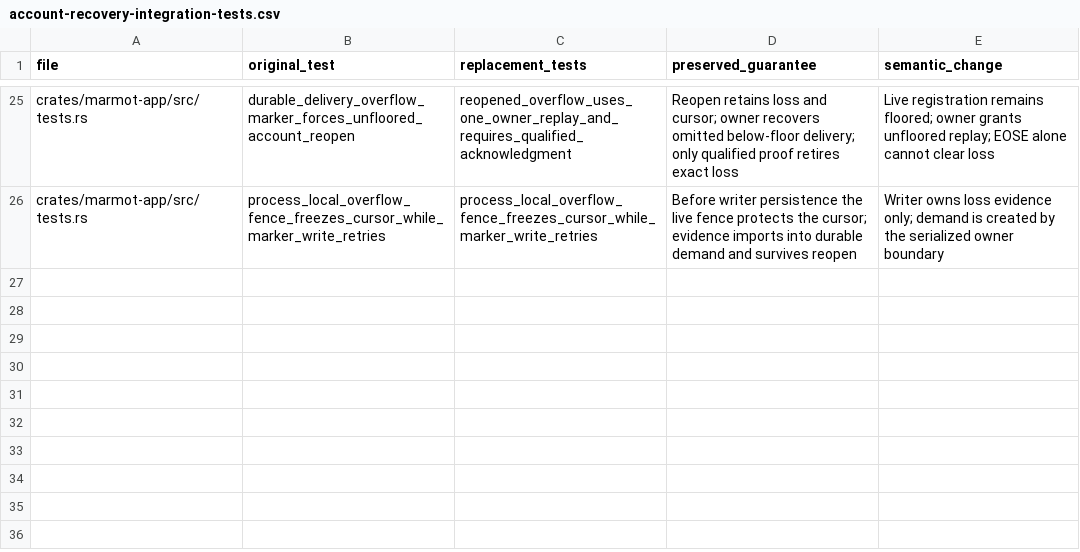
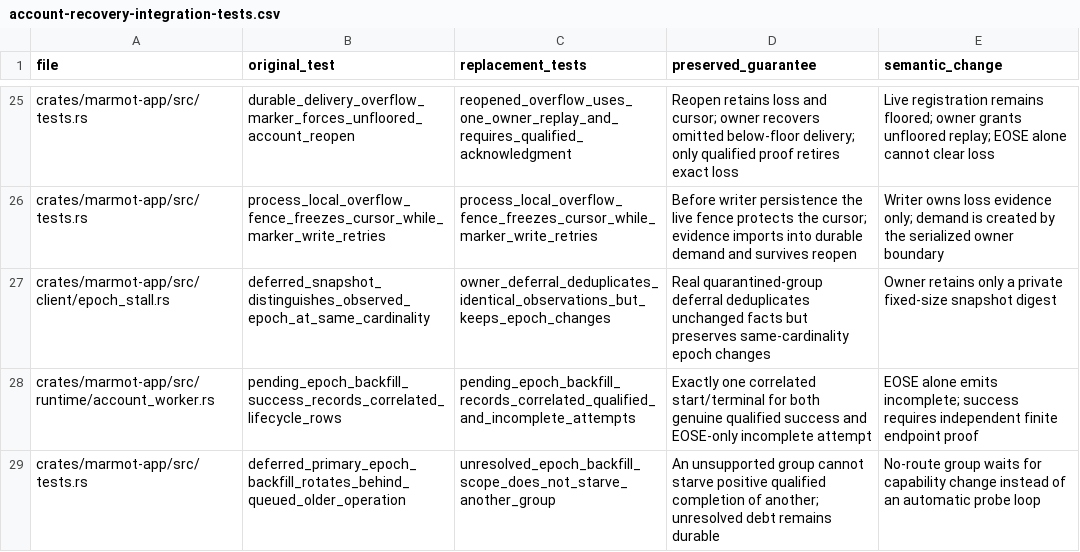
Before and after one commit to marmot-protocol/mdk, a CSV file: docs/marmot-architecture/further-context/account-recovery-integration-tests.csv, drawn as a sheet; only a part is shown, gaps mark what is left out; the diff names each change by its address in the sheet, - before the commit and + after, or states it on an @@ line.

Commit message:
Restore owner decision diagnostics and quiesce unavailable scopes

```diff
--- a/docs/marmot-architecture/further-context/account-recovery-integration-tests.csv
+++ b/docs/marmot-architecture/further-context/account-recovery-integration-tests.csv
+row 27: crates/marmot-app/src/client/epoch_stall.rs | deferred_snapshot_distinguishes_observed_epoch_at_same_cardinality | owner_deferral_deduplicates_identical_observations_but_keeps_epoch_changes | Real quarantined-group deferral deduplicates unchanged facts but preserves same-cardinality epoch changes | Owner retains only a private fixed-size snapshot digest
+row 28: crates/marmot-app/src/runtime/account_worker.rs | pending_epoch_backfill_success_records_correlated_lifecycle_rows | pending_epoch_backfill_records_correlated_qualified_and_incomplete_attempts | Exactly one correlated start/terminal for both genuine qualified success and EOSE-only incomplete attempt | EOSE alone emits incomplete; success requires independent finite endpoint proof
+row 29: crates/marmot-app/src/tests.rs | deferred_primary_epoch_backfill_rotates_behind_queued_older_operation | unresolved_epoch_backfill_scope_does_not_starve_another_group | An unsupported group cannot starve positive qualified completion of another; unresolved debt remains durable | No-route group waits for capability change instead of an automatic probe loop
```
Also changed, not shown: 5 other files.
